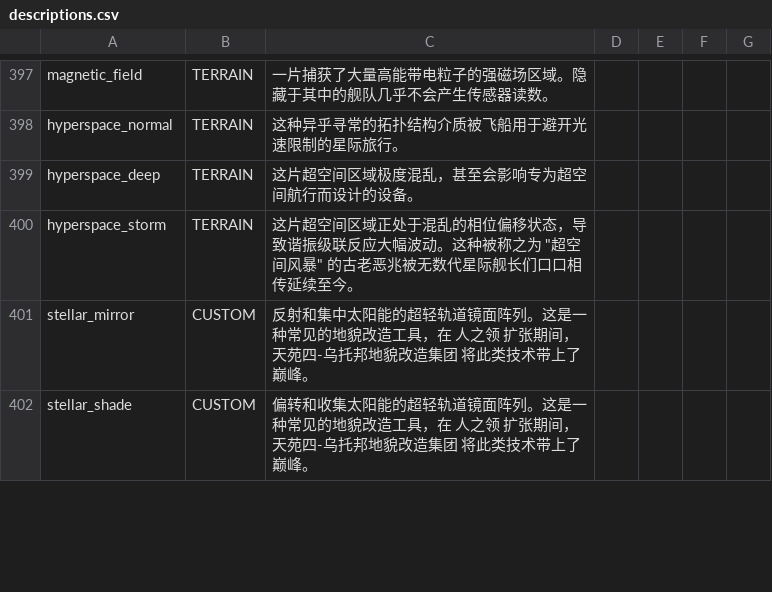
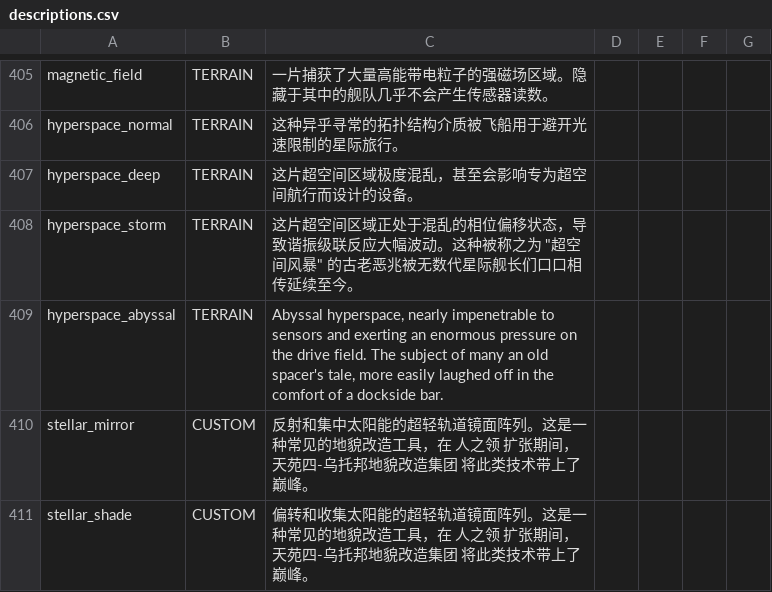
Before and after one commit to TruthOriginem/Starsector-Localization-CN, a CSV file: localization/data/strings/descriptions.csv, drawn as a sheet; only a part is shown, gaps mark what is left out; the diff covers the shown part only.

```diff
--- a/localization/data/strings/descriptions.csv
+++ b/localization/data/strings/descriptions.csv
@@ -859,2 +867,3 @@ hyperspace_deep,TERRAIN,这片超空间区域极度混乱，甚至会影响专
 hyperspace_storm,TERRAIN,"这片超空间区域正处于混乱的相位偏移状态，导致谐振级联反应大幅波动。这种被称之为 ""超空间风暴"" 的古老恶兆被无数代星际舰长们口口相传延续至今。",,,,
+hyperspace_abyssal,TERRAIN,"Abyssal hyperspace, nearly impenetrable to sensors and exerting an enormous pressure on the drive field. The subject of many an old spacer's tale, more easily laughed off in the comfort of a dockside bar.",,,,
 stellar_mirror,CUSTOM,反射和集中太阳能的超轻轨道镜面阵列。这是一种常见的地貌改造工具，在 人之领 扩张期间，天苑四-乌托邦地貌改造集团 将此类技术带上了巅峰。,,,,
```
Also changed, not shown: 9 added rows and 8 edited cells elsewhere in this file, localization/data/campaign/special_items.csv, localization/data/hulls/ship_data.csv, 5 other files.
